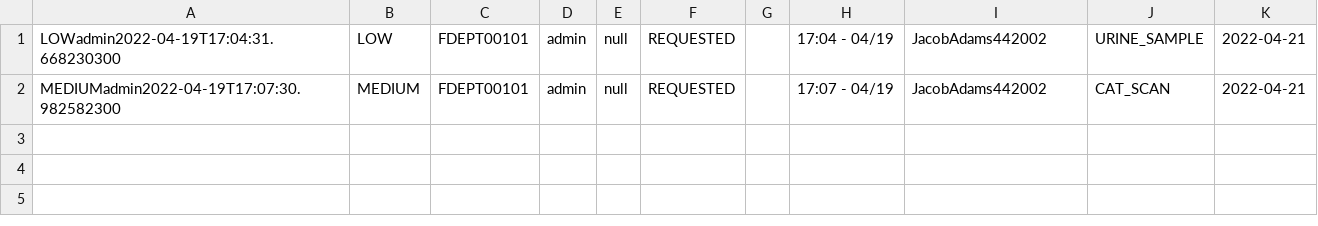
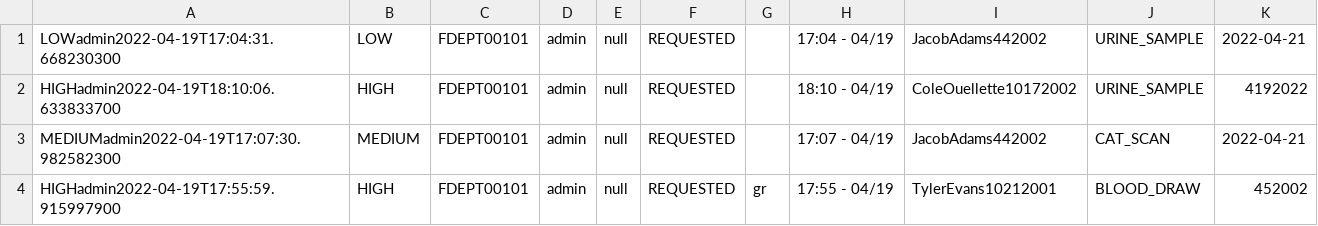
Before and after one commit to CS3733-D22-Team-D/CS3733-D22-Team-D-Application, a CSV file: LabRequest_save.csv, drawn as a sheet; the diff names each change by its address in the sheet, - before the commit and + after, or states it on an @@ line.

```diff
--- a/LabRequest_save.csv
+++ b/LabRequest_save.csv
+row 2: HIGHadmin2022-04-19T18:10:06.633833700 | HIGH | FDEPT00101 | admin | null | REQUESTED |  | 18:10 - 04/19 | ColeOuellette10172002 | URINE_SAMPLE | 4192022
+row 4: HIGHadmin2022-04-19T17:55:59.915997900 | HIGH | FDEPT00101 | admin | null | REQUESTED | gr | 17:55 - 04/19 | TylerEvans10212001 | BLOOD_DRAW | 452002
```
Also changed, not shown: 16 other files.
